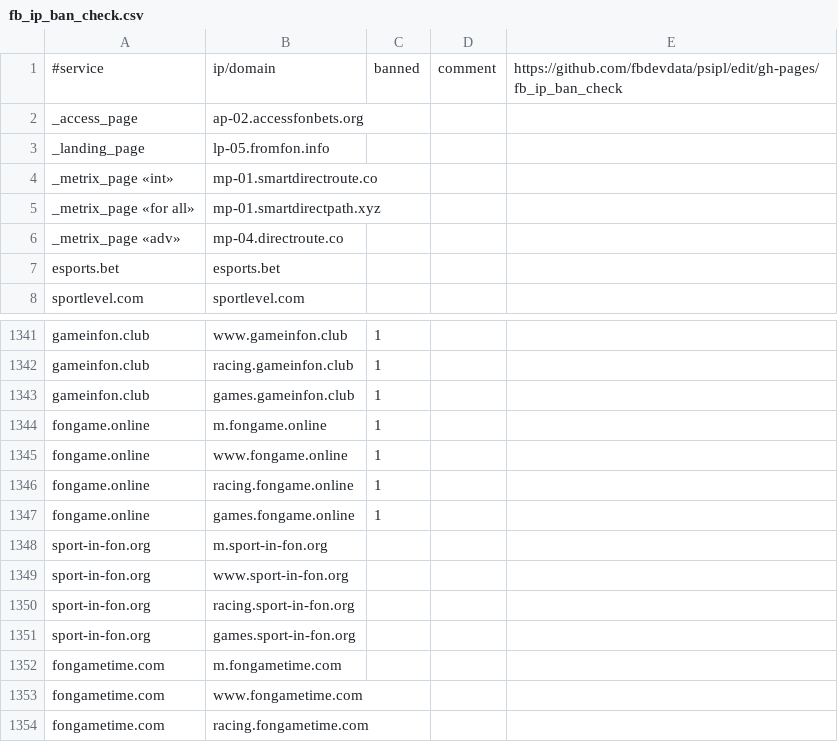
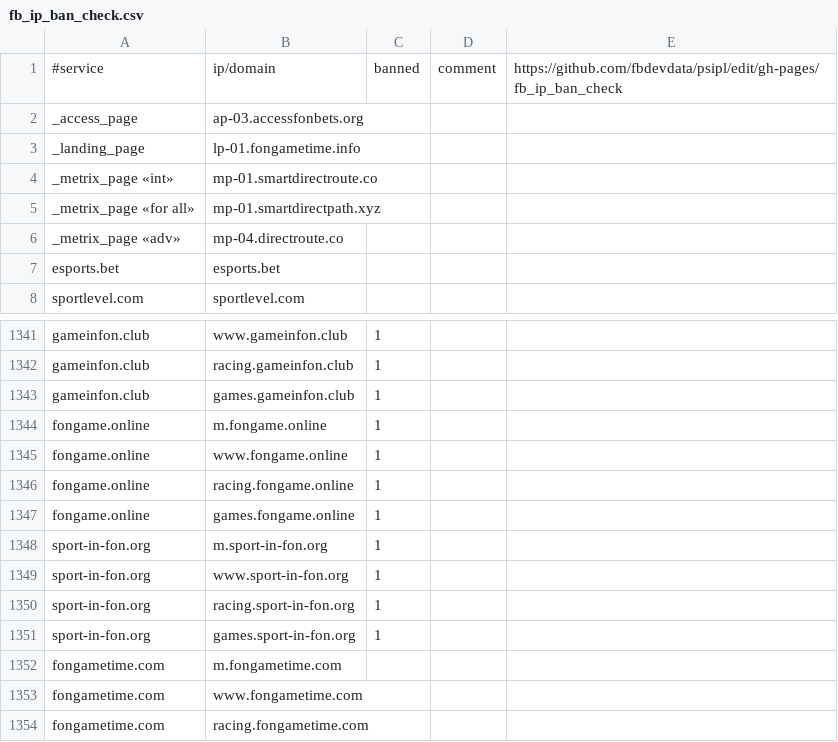
Before and after one commit to fbdevdata/psipl, a CSV file: fb_ip_ban_check.csv, drawn as a sheet; only a part is shown, gaps mark what is left out.

Commit message:
Update fb_ip_ban_check.csv

```diff
--- a/fb_ip_ban_check.csv
+++ b/fb_ip_ban_check.csv
@@ -1,4 +1,4 @@
 #service;ip/domain;banned;comment;https://github.com/fbdevdata/psipl/edit/gh-pages/fb_ip_ban_check
-_access_page;ap-02.accessfonbets.org;;;
-_landing_page;lp-05.fromfon.info;;;
+_access_page;ap-03.accessfonbets.org;;;
+_landing_page;lp-01.fongametime.info;;;
 _metrix_page «int»;mp-01.smartdirectroute.co;;;
@@ -1347,6 +1347,6 @@ fongame.online;racing.fongame.online;1;;
 fongame.online;games.fongame.online;1;;
-sport-in-fon.org;m.sport-in-fon.org;;;
-sport-in-fon.org;www.sport-in-fon.org;;;
-sport-in-fon.org;racing.sport-in-fon.org;;;
-sport-in-fon.org;games.sport-in-fon.org;;;
+sport-in-fon.org;m.sport-in-fon.org;1;;
+sport-in-fon.org;www.sport-in-fon.org;1;;
+sport-in-fon.org;racing.sport-in-fon.org;1;;
+sport-in-fon.org;games.sport-in-fon.org;1;;
 fongametime.com;m.fongametime.com;;;
```
